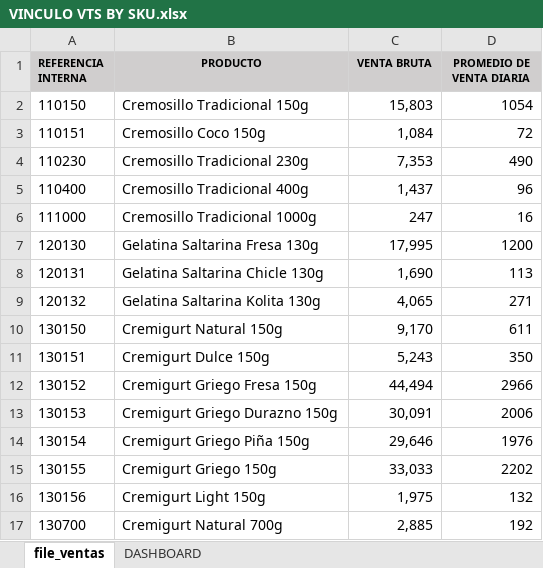
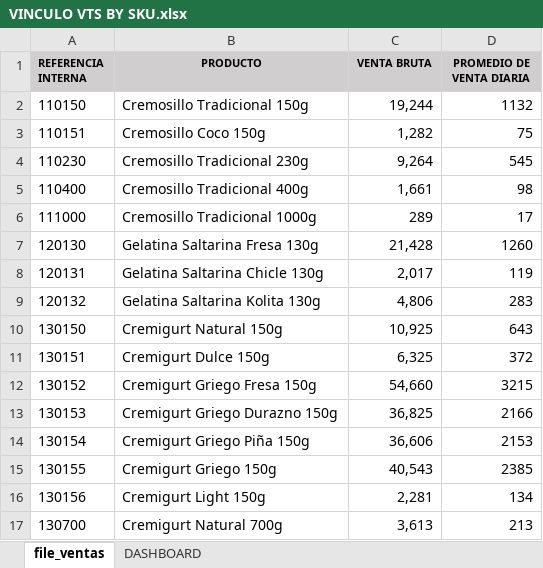
Before and after one commit to logisticasapori1-cell/dashboard-ventas, an Excel workbook: VINCULO VTS BY SKU.xlsx, sheet file_ventas, drawn as a sheet; only a part is shown; values as stored, in another font and other column widths than the file's, no borders; the diff covers the shown part only; the diff names each change by its address in the sheet, - before the commit and + after, or states it on an @@ line.

```diff
--- a/VINCULO VTS BY SKU.xlsx (sheet file_ventas)
+++ b/VINCULO VTS BY SKU.xlsx (sheet file_ventas)
-C2 (VENTA BRUTA): 15,803
+C2 (VENTA BRUTA): 19,244
-D2 (PROMEDIO DE VENTA DIARIA): 1054
+D2 (PROMEDIO DE VENTA DIARIA): 1132
-C3 (VENTA BRUTA): 1,084
+C3 (VENTA BRUTA): 1,282
-D3 (PROMEDIO DE VENTA DIARIA): 72
+D3 (PROMEDIO DE VENTA DIARIA): 75
-C4 (VENTA BRUTA): 7,353
+C4 (VENTA BRUTA): 9,264
-D4 (PROMEDIO DE VENTA DIARIA): 490
+D4 (PROMEDIO DE VENTA DIARIA): 545
-C5 (VENTA BRUTA): 1,437
+C5 (VENTA BRUTA): 1,661
-D5 (PROMEDIO DE VENTA DIARIA): 96
+D5 (PROMEDIO DE VENTA DIARIA): 98
-C6 (VENTA BRUTA): 247
+C6 (VENTA BRUTA): 289
-D6 (PROMEDIO DE VENTA DIARIA): 16
+D6 (PROMEDIO DE VENTA DIARIA): 17
-C7 (VENTA BRUTA): 17,995
+C7 (VENTA BRUTA): 21,428
-D7 (PROMEDIO DE VENTA DIARIA): 1200
+D7 (PROMEDIO DE VENTA DIARIA): 1260
-C8 (VENTA BRUTA): 1,690
+C8 (VENTA BRUTA): 2,017
-D8 (PROMEDIO DE VENTA DIARIA): 113
+D8 (PROMEDIO DE VENTA DIARIA): 119
-C9 (VENTA BRUTA): 4,065
+C9 (VENTA BRUTA): 4,806
-D9 (PROMEDIO DE VENTA DIARIA): 271
+D9 (PROMEDIO DE VENTA DIARIA): 283
-C10 (VENTA BRUTA): 9,170
+C10 (VENTA BRUTA): 10,925
-D10 (PROMEDIO DE VENTA DIARIA): 611
+D10 (PROMEDIO DE VENTA DIARIA): 643
-C11 (VENTA BRUTA): 5,243
+C11 (VENTA BRUTA): 6,325
-D11 (PROMEDIO DE VENTA DIARIA): 350
+D11 (PROMEDIO DE VENTA DIARIA): 372
-C12 (VENTA BRUTA): 44,494
+C12 (VENTA BRUTA): 54,660
-D12 (PROMEDIO DE VENTA DIARIA): 2966
+D12 (PROMEDIO DE VENTA DIARIA): 3215
-C13 (VENTA BRUTA): 30,091
+C13 (VENTA BRUTA): 36,825
-D13 (PROMEDIO DE VENTA DIARIA): 2006
+D13 (PROMEDIO DE VENTA DIARIA): 2166
-C14 (VENTA BRUTA): 29,646
+C14 (VENTA BRUTA): 36,606
-D14 (PROMEDIO DE VENTA DIARIA): 1976
+D14 (PROMEDIO DE VENTA DIARIA): 2153
-C15 (VENTA BRUTA): 33,033
+C15 (VENTA BRUTA): 40,543
-D15 (PROMEDIO DE VENTA DIARIA): 2202
+D15 (PROMEDIO DE VENTA DIARIA): 2385
-C16 (VENTA BRUTA): 1,975
+C16 (VENTA BRUTA): 2,281
-D16 (PROMEDIO DE VENTA DIARIA): 132
+D16 (PROMEDIO DE VENTA DIARIA): 134
-C17 (VENTA BRUTA): 2,885
+C17 (VENTA BRUTA): 3,613
-D17 (PROMEDIO DE VENTA DIARIA): 192
+D17 (PROMEDIO DE VENTA DIARIA): 213
```
Also changed, not shown: 51 edited cells elsewhere in this sheet, sheet DASHBOARD, Comparación de Venta Diaria por SKU (Junio vs Julio).xlsx, Historico_Produccion_CREMIGURT.xlsx.
